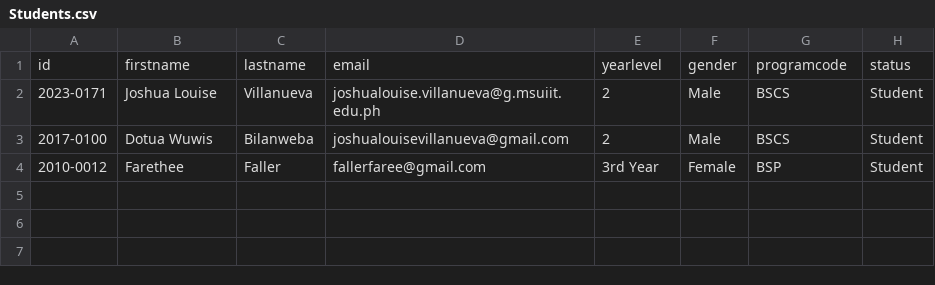
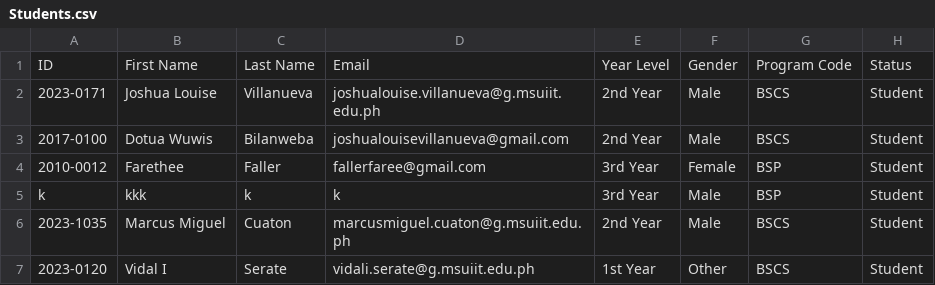
Before and after one commit to fallerfare/SSIS, a CSV file: Students.csv, drawn as a sheet.

```diff
--- a/Students.csv
+++ b/Students.csv
@@ -1,4 +1,7 @@
-id,firstname,lastname,email,yearlevel,gender,programcode,status
-2023-0171,Joshua Louise,Villanueva,joshualouise.villanueva@g.msuiit.edu.ph,2,Male,BSCS,Student
-2017-0100,Dotua Wuwis,Bilanweba,joshualouisevillanueva@gmail.com,2,Male,BSCS,Student
+ID,First Name,Last Name,Email,Year Level,Gender,Program Code,Status
+2023-0171,Joshua Louise,Villanueva,joshualouise.villanueva@g.msuiit.edu.ph,2nd Year,Male,BSCS,Student
+2017-0100,Dotua Wuwis,Bilanweba,joshualouisevillanueva@gmail.com,2nd Year,Male,BSCS,Student
 2010-0012,Farethee,Faller,fallerfaree@gmail.com,3rd Year,Female,BSP,Student
+k,kkk,k,k,3rd Year,Male,BSP,Student
+2023-1035,Marcus Miguel,Cuaton,marcusmiguel.cuaton@g.msuiit.edu.ph,2nd Year,Male,BSCS,Student
+2023-0120,Vidal I,Serate,vidali.serate@g.msuiit.edu.ph,1st Year,Other,BSCS,Student
```
Also changed, not shown: 8 other files.
